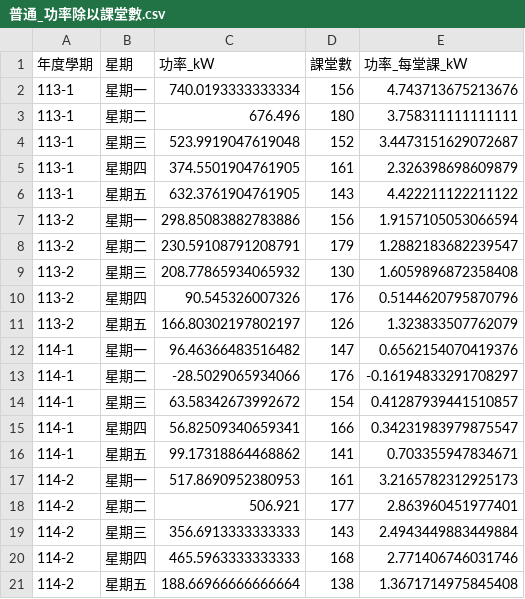
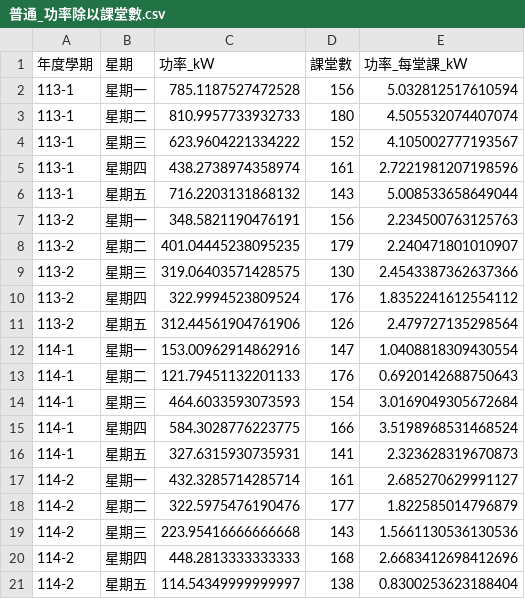
Before and after one commit to tinggeco/final_project, a CSV file: output/普通_功率除以課堂數.csv, drawn as a sheet.

```diff
--- a/output/普通_功率除以課堂數.csv
+++ b/output/普通_功率除以課堂數.csv
@@ -1,21 +1,21 @@
 年度學期,星期,功率_kW,課堂數,功率_每堂課_kW
-113-1,星期一,740.0193333333334,156,4.743713675213676
-113-1,星期二,676.496,180,3.758311111111111
-113-1,星期三,523.9919047619048,152,3.4473151629072687
-113-1,星期四,374.5501904761905,161,2.326398698609879
-113-1,星期五,632.3761904761905,143,4.422211122211122
-113-2,星期一,298.85083882783886,156,1.9157105053066594
-113-2,星期二,230.59108791208791,179,1.2882183682239547
-113-2,星期三,208.77865934065932,130,1.6059896872358408
-113-2,星期四,90.545326007326,176,0.5144620795870796
-113-2,星期五,166.80302197802197,126,1.323833507762079
-114-1,星期一,96.46366483516482,147,0.6562154070419376
-114-1,星期二,-28.5029065934066,176,-0.16194833291708297
-114-1,星期三,63.58342673992672,154,0.41287939441510857
-114-1,星期四,56.82509340659341,166,0.34231983979875547
-114-1,星期五,99.17318864468862,141,0.703355947834671
-114-2,星期一,517.8690952380953,161,3.2165782312925173
-114-2,星期二,506.921,177,2.863960451977401
-114-2,星期三,356.6913333333333,143,2.4943449883449884
-114-2,星期四,465.5963333333333,168,2.771406746031746
-114-2,星期五,188.66966666666664,138,1.3671714975845408
+113-1,星期一,785.1187527472528,156,5.032812517610594
+113-1,星期二,810.9957733932733,180,4.505532074407074
+113-1,星期三,623.9604221334222,152,4.105002777193567
+113-1,星期四,438.2738974358974,161,2.7221981207198596
+113-1,星期五,716.2203131868132,143,5.008533658649044
+113-2,星期一,348.5821190476191,156,2.234500763125763
+113-2,星期二,401.04445238095235,179,2.240471801010907
+113-2,星期三,319.06403571428575,130,2.4543387362637366
+113-2,星期四,322.9994523809524,176,1.8352241612554112
+113-2,星期五,312.44561904761906,126,2.479727135298564
+114-1,星期一,153.00962914862916,147,1.0408818309430554
+114-1,星期二,121.79451132201133,176,0.6920142688750643
+114-1,星期三,464.6033593073593,154,3.0169049305672684
+114-1,星期四,584.3028776223775,166,3.5198968531468524
+114-1,星期五,327.6315930735931,141,2.323628319670873
+114-2,星期一,432.3285714285714,161,2.685270629991127
+114-2,星期二,322.5975476190476,177,1.822585014796879
+114-2,星期三,223.95416666666668,143,1.5661130536130536
+114-2,星期四,448.2813333333333,168,2.6683412698412696
+114-2,星期五,114.54349999999997,138,0.8300253623188404
```
Also changed, not shown: output/普通_power_day.csv, output/普通_power_week.csv, 5 other files.
